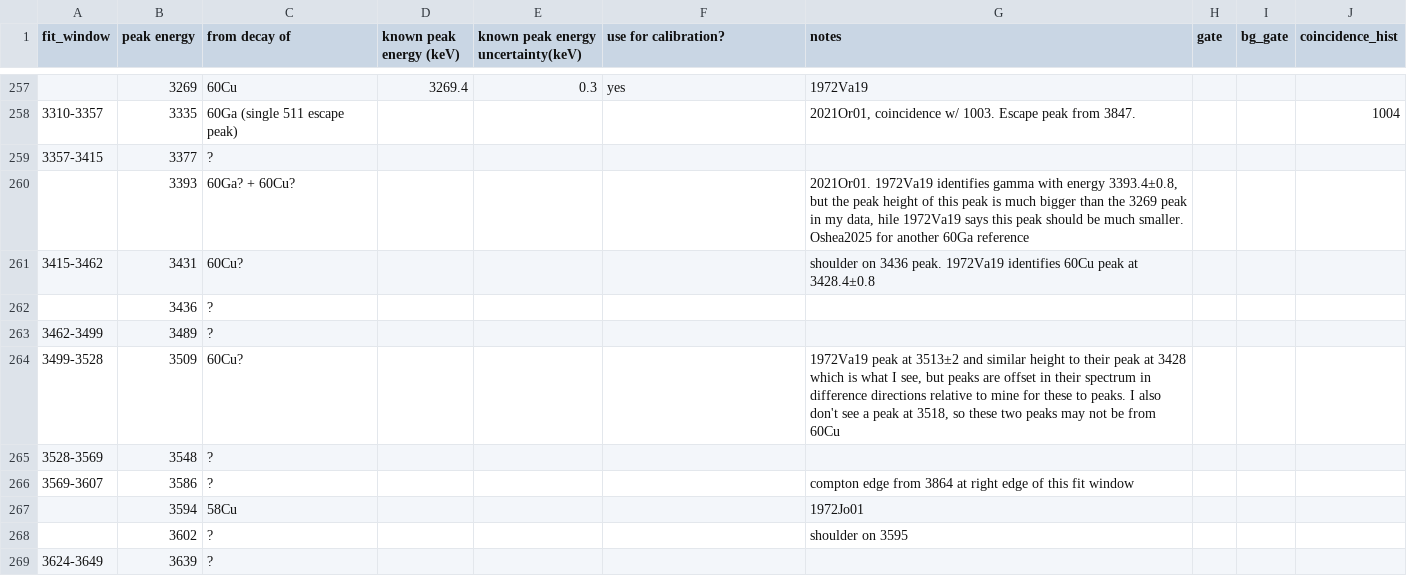
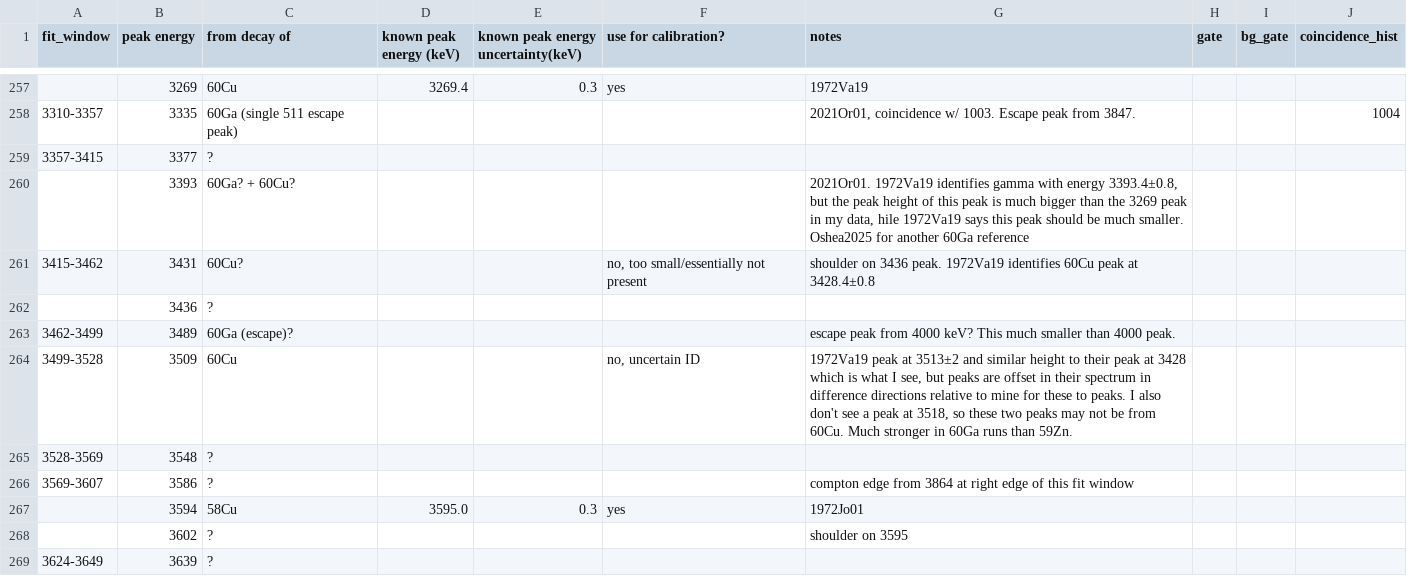
Before and after one commit to GADGET-group/gadget_data_analysis, a CSV file: e23035_analysis/peak_fitting/gamma_peaks.csv, drawn as a sheet; only a part is shown, gaps mark what is left out; the diff covers the shown part only; the diff names each change by its address in the sheet, - before the commit and + after, or states it on an @@ line.

```diff
--- a/e23035_analysis/peak_fitting/gamma_peaks.csv
+++ b/e23035_analysis/peak_fitting/gamma_peaks.csv
-F261 (use for calibration?): (empty)
+F261 (use for calibration?): no, too small/essentially not present
-C263 (from decay of): ?
+C263 (from decay of): 60Ga (escape)?
-G263 (notes): (empty)
+G263 (notes): escape peak from 4000 keV? This much smaller than 4000 peak.
-C264 (from decay of): 60Cu?
+C264 (from decay of): 60Cu
-F264 (use for calibration?): (empty)
+F264 (use for calibration?): no, uncertain ID
-G264 (notes): …be from 60Cu
+G264 (notes): …be from 60Cu. Much stronger in 60Ga runs than 59Zn.
-D267 (known peak energy (keV)): (empty)
+D267 (known peak energy (keV)): 3595.0
-E267: (empty)
+E267: 0.3
-F267 (use for calibration?): (empty)
+F267 (use for calibration?): yes
```
Also changed, not shown: 1 removed row and 14 edited cells elsewhere in this file, 2 other files.
